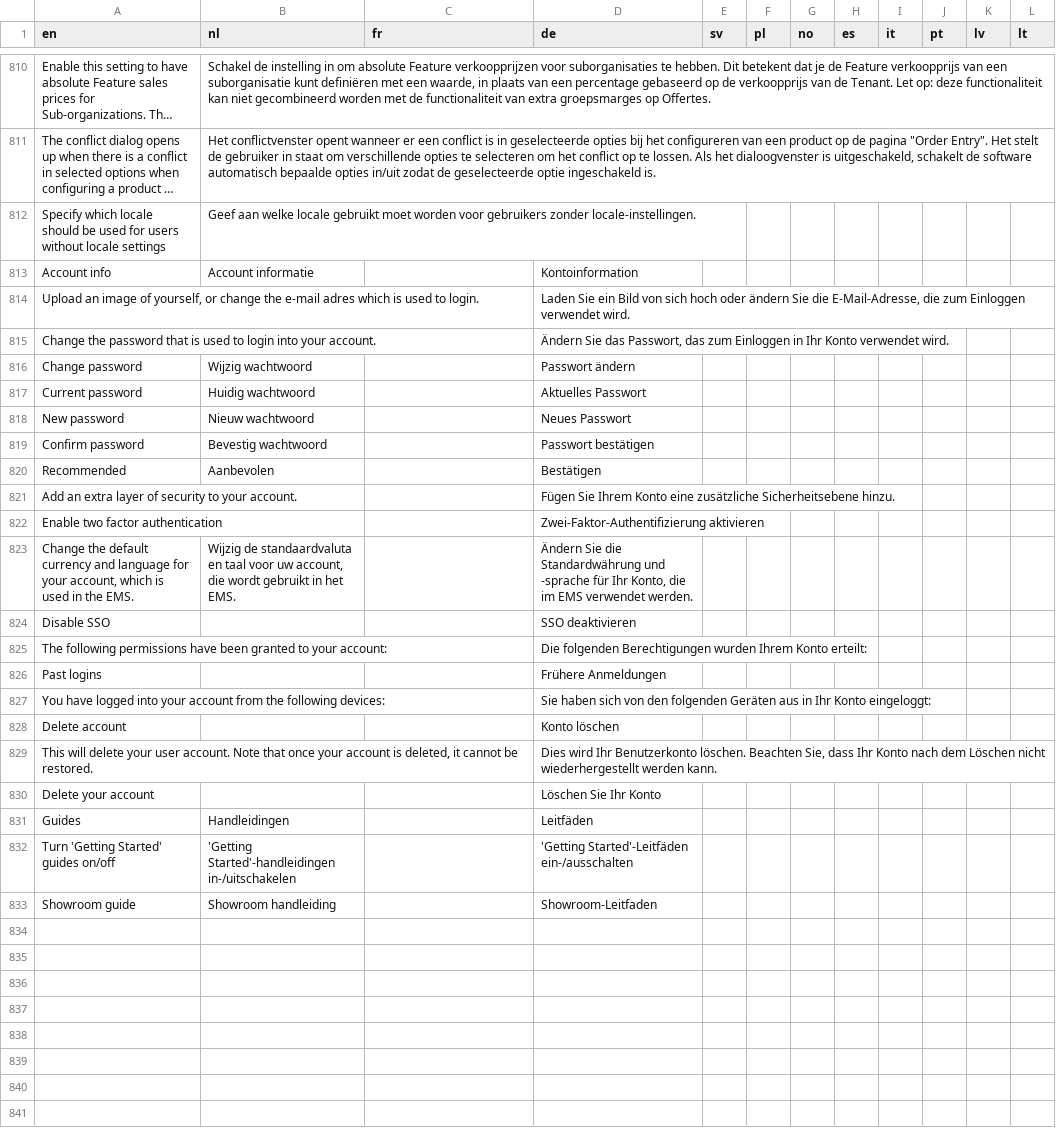
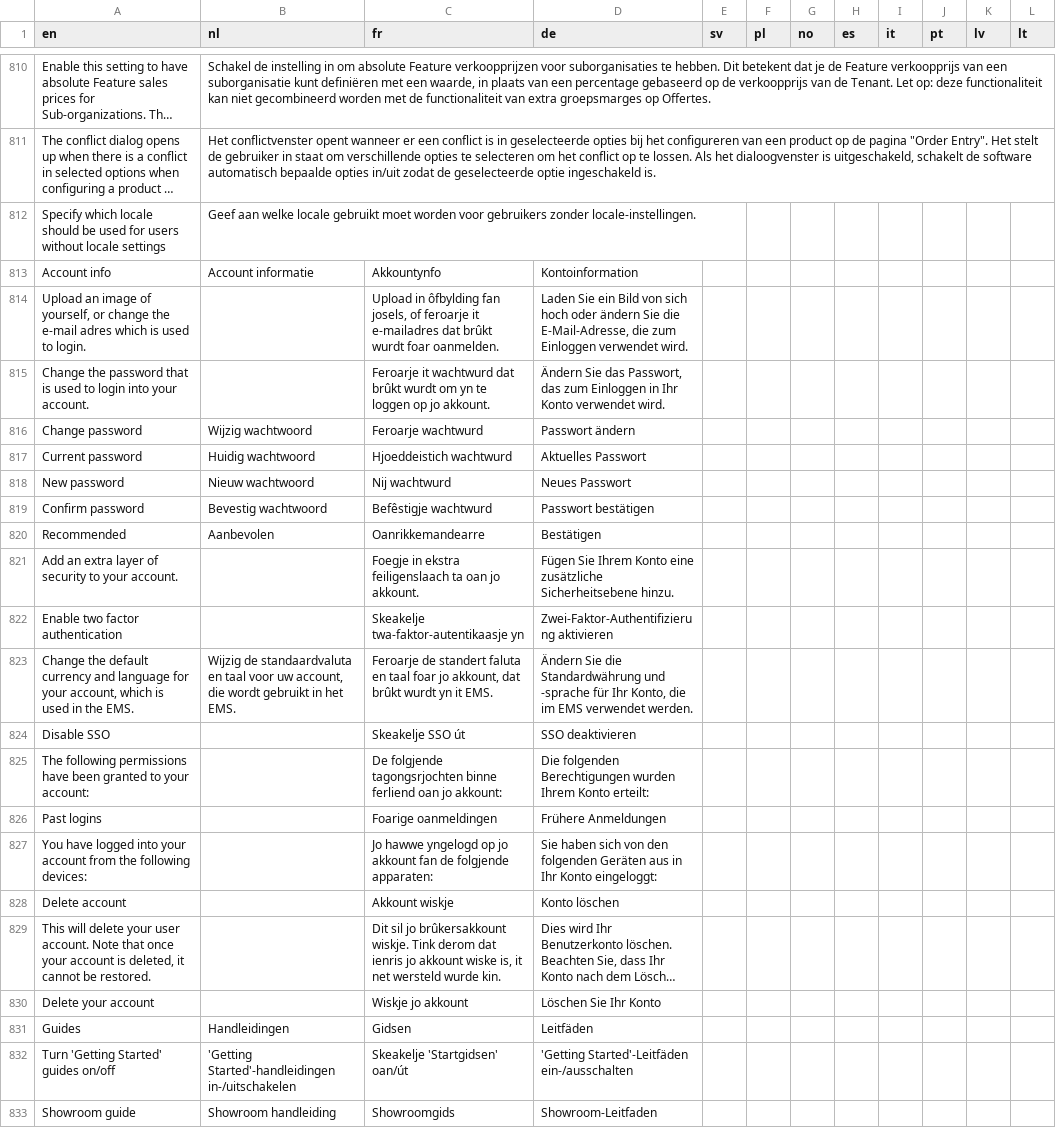
Before and after one commit to Elfsquad/translations, a CSV file: ems_translations.csv, drawn as a sheet; only a part is shown, gaps mark what is left out; long unchanged cells end in …; the diff names each change by its address in the sheet, - before the commit and + after, or states it on an @@ line.

Commit message:
Thanks Peter <3

```diff
--- a/ems_translations.csv
+++ b/ems_translations.csv
-C813 (fr): (empty)
+C813 (fr): Akkountynfo
-C814 (fr): (empty)
+C814 (fr): Upload in ôfbylding fan josels, of feroarje it e-mailadres dat brûkt wurdt foar oanmelden.
-C815 (fr): (empty)
+C815 (fr): Feroarje it wachtwurd dat brûkt wurdt om yn te loggen op jo akkount.
-C816 (fr): (empty)
+C816 (fr): Feroarje wachtwurd
-C817 (fr): (empty)
+C817 (fr): Hjoeddeistich wachtwurd
-C818 (fr): (empty)
+C818 (fr): Nij wachtwurd
-C819 (fr): (empty)
+C819 (fr): Befêstigje wachtwurd
-C820 (fr): (empty)
+C820 (fr): Oanrikkemandearre
-C821 (fr): (empty)
+C821 (fr): Foegje in ekstra feiligenslaach ta oan jo akkount.
-C822 (fr): (empty)
+C822 (fr): Skeakelje twa-faktor-autentikaasje yn
-C823 (fr): (empty)
+C823 (fr): Feroarje de standert faluta en taal foar jo akkount, dat brûkt wurdt yn it EMS.
-C824 (fr): (empty)
+C824 (fr): Skeakelje SSO út
-C825 (fr): (empty)
+C825 (fr): De folgjende tagongsrjochten binne ferliend oan jo akkount:
-C826 (fr): (empty)
+C826 (fr): Foarige oanmeldingen
-C827 (fr): (empty)
+C827 (fr): Jo hawwe yngelogd op jo akkount fan de folgjende apparaten:
-C828 (fr): (empty)
+C828 (fr): Akkount wiskje
-C829 (fr): (empty)
+C829 (fr): Dit sil jo brûkersakkount wiskje. Tink derom dat ienris jo akkount wiske is, it net wersteld wurde kin.
-C830 (fr): (empty)
+C830 (fr): Wiskje jo akkount
-C831 (fr): (empty)
+C831 (fr): Gidsen
-C832 (fr): (empty)
+C832 (fr): Skeakelje 'Startgidsen' oan/út
-C833 (fr): (empty)
+C833 (fr): Showroomgids
```
